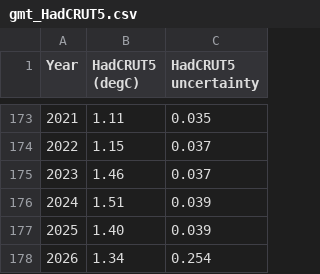
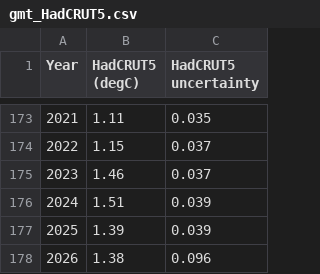
Before and after one commit to brianpm/brianpm.github.io, a CSV file: data/gmt_HadCRUT5.csv, drawn as a sheet; only a part is shown, gaps mark what is left out.

```diff
--- a/data/gmt_HadCRUT5.csv
+++ b/data/gmt_HadCRUT5.csv
@@ -176,3 +176,3 @@ Year,HadCRUT5 (degC),HadCRUT5 uncertainty
 2024,1.51,0.039
-2025,1.40,0.039
-2026,1.34,0.254
+2025,1.39,0.039
+2026,1.38,0.096
```
Also changed, not shown: data/gmt_BerkeleyEarth.csv, data/gmt_ERA5.csv, 1 other file.
